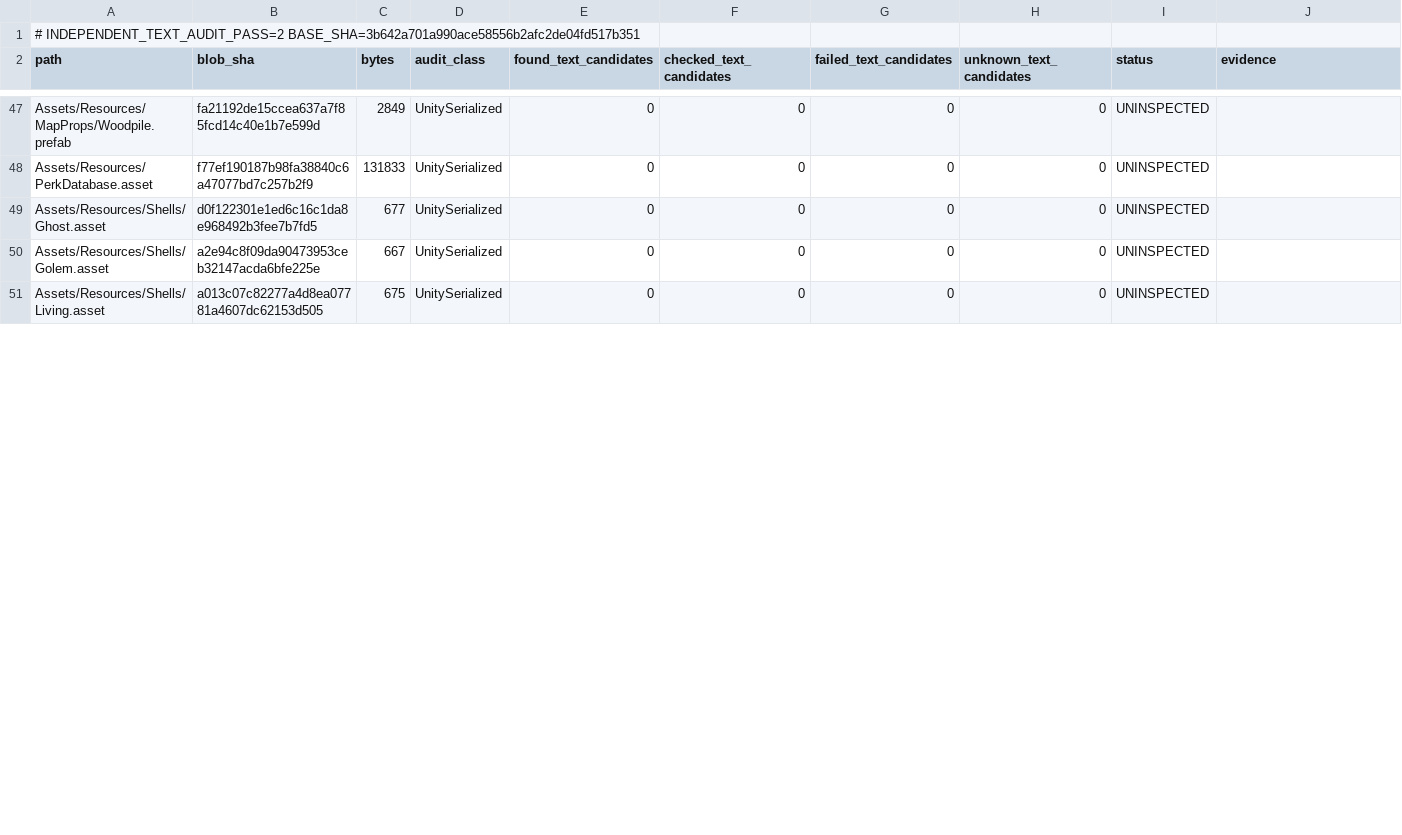
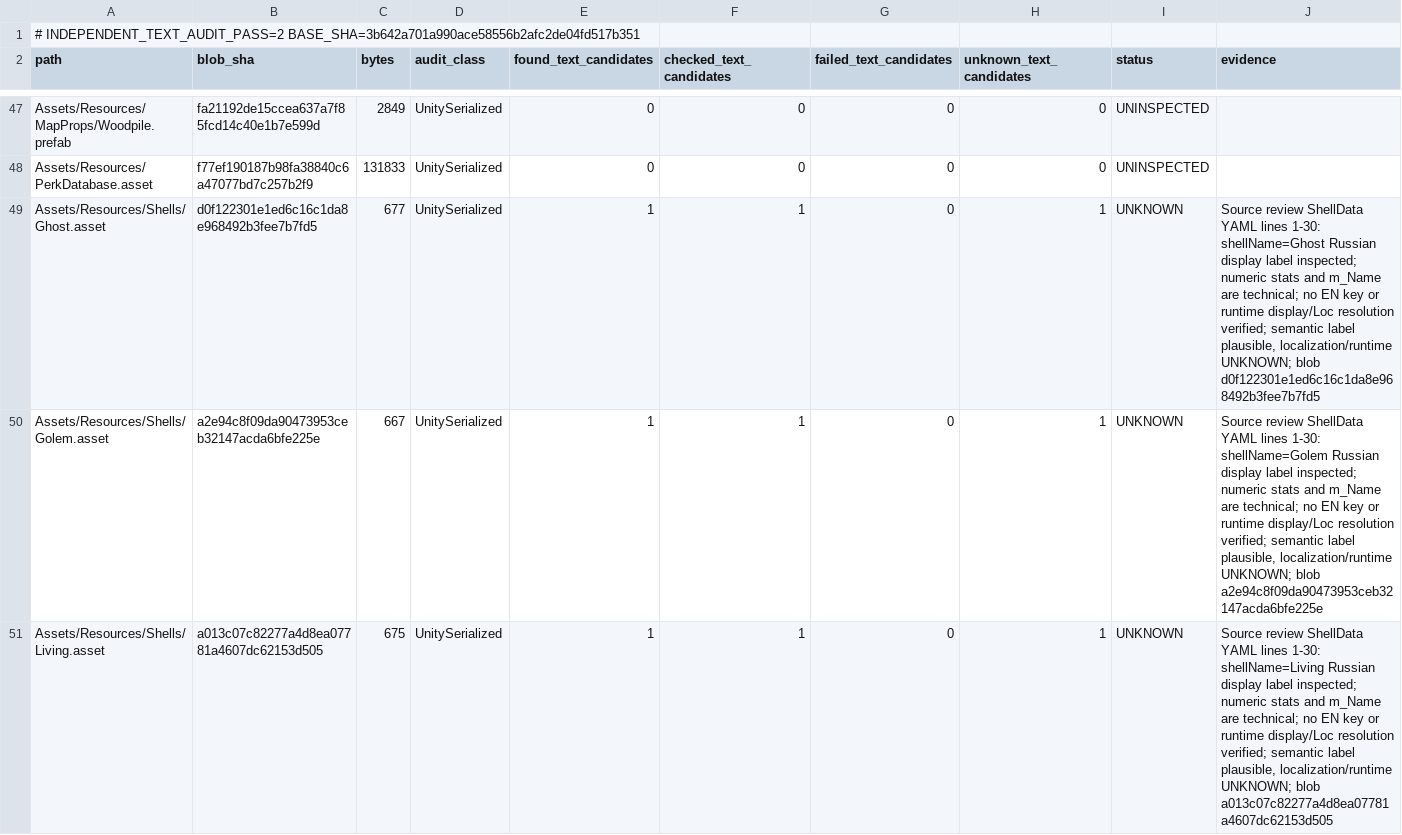
Before and after one commit to Olmad/Sinbinder-public, a TSV file: Docs/AgentTeam/88-INDEPENDENT-AUDITOR-2-PROGRESS.tsv, drawn as a sheet; only a part is shown, gaps mark what is left out; the diff covers the shown part only.

Commit message:
docs(audit): independently inspect five ShellData display labels, mark runtime/EN unknown

```diff
--- a/Docs/AgentTeam/88-INDEPENDENT-AUDITOR-2-PROGRESS.tsv
+++ b/Docs/AgentTeam/88-INDEPENDENT-AUDITOR-2-PROGRESS.tsv
@@ -48,4 +48,4 @@ Assets/Resources/MapProps/Woodpile.prefab	fa21192de15ccea637a7f85fcd14c40e1b7e59
 Assets/Resources/PerkDatabase.asset	f77ef190187b98fa38840c6a47077bd7c257b2f9	131833	UnitySerialized	0	0	0	0	UNINSPECTED	
-Assets/Resources/Shells/Ghost.asset	d0f122301e1ed6c16c1da8e968492b3fee7b7fd5	677	UnitySerialized	0	0	0	0	UNINSPECTED	
-Assets/Resources/Shells/Golem.asset	a2e94c8f09da90473953ceb32147acda6bfe225e	667	UnitySerialized	0	0	0	0	UNINSPECTED	
-Assets/Resources/Shells/Living.asset	a013c07c82277a4d8ea07781a4607dc62153d505	675	UnitySerialized	0	0	0	0	UNINSPECTED	
+Assets/Resources/Shells/Ghost.asset	d0f122301e1ed6c16c1da8e968492b3fee7b7fd5	677	UnitySerialized	1	1	0	1	UNKNOWN	Source review ShellData YAML lines 1-30: shellName=Ghost Russian display label inspected; numeric stats and m_Name are technical; no EN key or runtime display/Loc resolution verified; semantic label plausible, localization/runtime UNKNOWN; blob d0f122301e1ed6c16c1da8e968492b3fee7b7fd5
+Assets/Resources/Shells/Golem.asset	a2e94c8f09da90473953ceb32147acda6bfe225e	667	UnitySerialized	1	1	0	1	UNKNOWN	Source review ShellData YAML lines 1-30: shellName=Golem Russian display label inspected; numeric stats and m_Name are technical; no EN key or runtime display/Loc resolution verified; semantic label plausible, localization/runtime UNKNOWN; blob a2e94c8f09da90473953ceb32147acda6bfe225e
+Assets/Resources/Shells/Living.asset	a013c07c82277a4d8ea07781a4607dc62153d505	675	UnitySerialized	1	1	0	1	UNKNOWN	Source review ShellData YAML lines 1-30: shellName=Living Russian display label inspected; numeric stats and m_Name are technical; no EN key or runtime display/Loc resolution verified; semantic label plausible, localization/runtime UNKNOWN; blob a013c07c82277a4d8ea07781a4607dc62153d505
```
Also changed, not shown: 10 edited cells elsewhere in this file.
